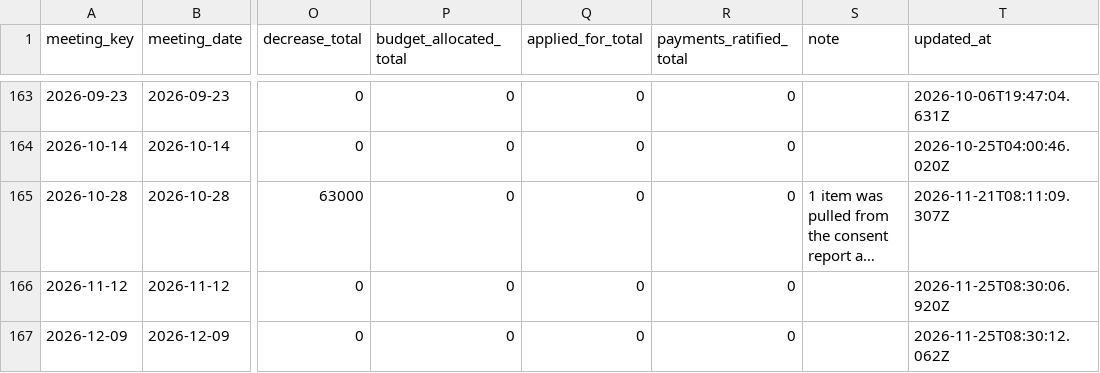
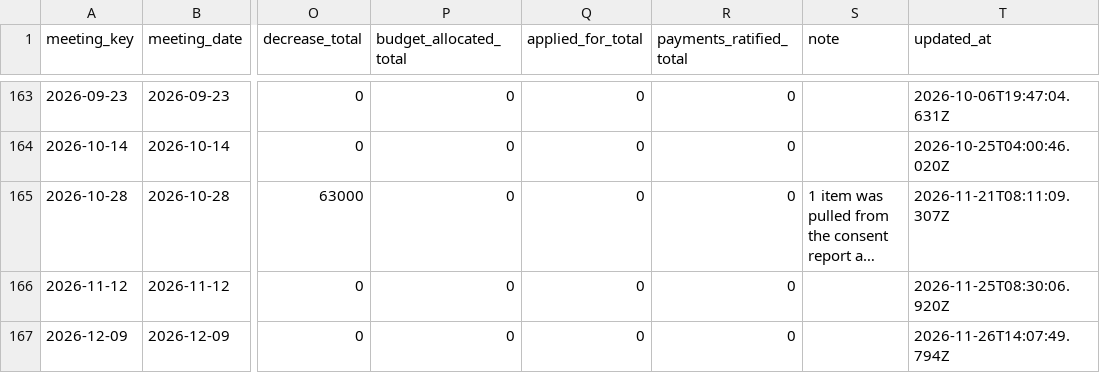
Before and after one commit to oakvs/ousd-consent-data, a CSV file: data/exports/meetings.csv, drawn as a sheet; only a part is shown, gaps mark what is left out; long unchanged cells end in …; the diff names each change by its address in the sheet, - before the commit and + after, or states it on an @@ line.

```diff
--- a/data/exports/meetings.csv
+++ b/data/exports/meetings.csv
-T167 (updated_at): 2026-11-25T08:30:12.062Z
+T167 (updated_at): 2026-11-26T14:07:49.794Z
```
Also changed, not shown: data/exports/meetings/2026-12-09.csv, 7 other files.
